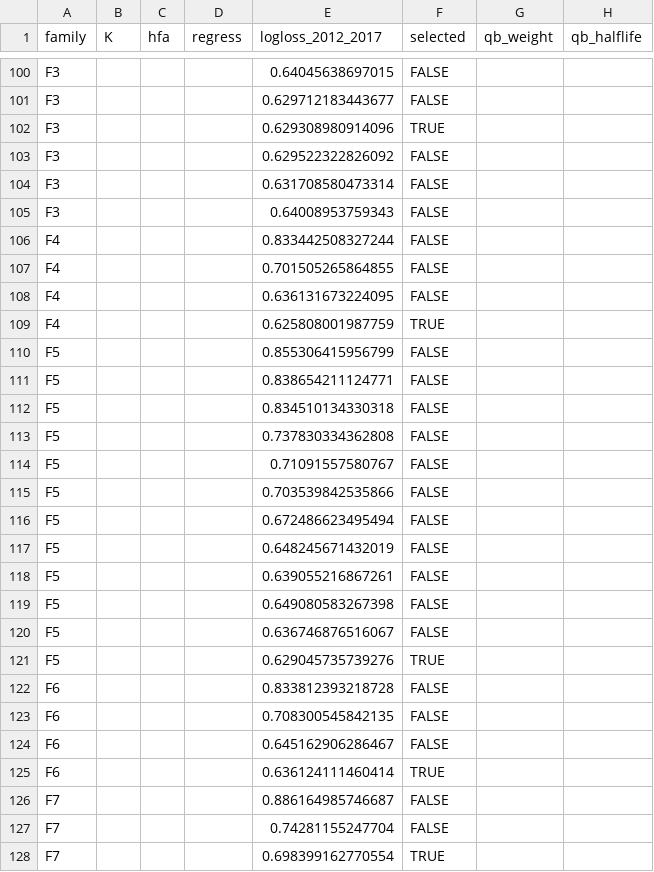
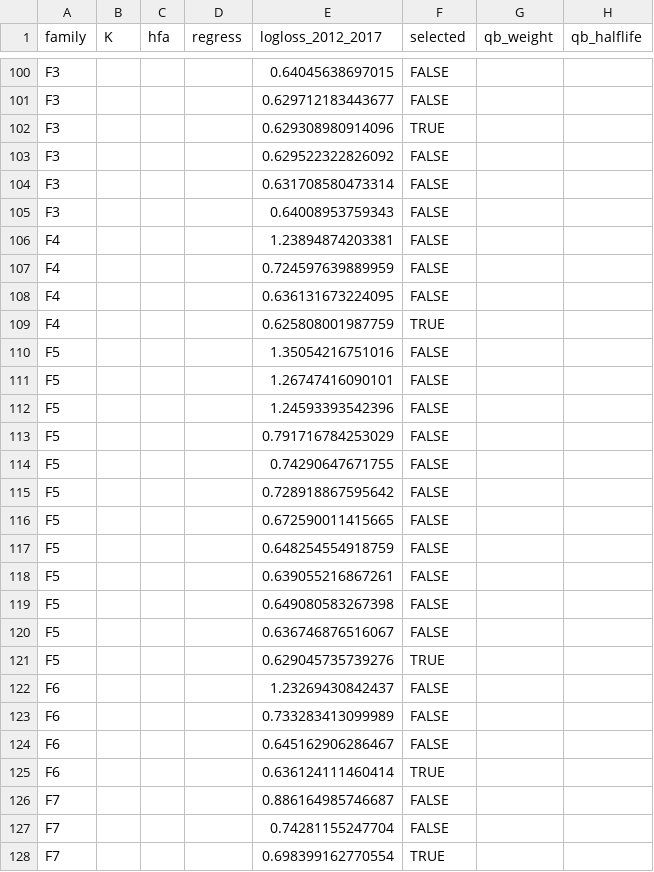
Before and after one commit to jviola1019/nfl_weekly_simulation, a CSV file: reports/2026-11-03/model-gauntlet/out/selection.csv, drawn as a sheet; only a part is shown, gaps mark what is left out; the diff covers the shown part only; the diff names each change by its address in the sheet, - before the commit and + after, or states it on an @@ line.

```diff
--- a/reports/2026-11-03/model-gauntlet/out/selection.csv
+++ b/reports/2026-11-03/model-gauntlet/out/selection.csv
-E106 (logloss_2012_2017): 0.833442508327244
+E106 (logloss_2012_2017): 1.23894874203381
-E107 (logloss_2012_2017): 0.701505265864855
+E107 (logloss_2012_2017): 0.724597639889959
-E110 (logloss_2012_2017): 0.855306415956799
+E110 (logloss_2012_2017): 1.35054216751016
-E111 (logloss_2012_2017): 0.838654211124771
+E111 (logloss_2012_2017): 1.26747416090101
-E112 (logloss_2012_2017): 0.834510134330318
+E112 (logloss_2012_2017): 1.24593393542396
-E113 (logloss_2012_2017): 0.737830334362808
+E113 (logloss_2012_2017): 0.791716784253029
-E114 (logloss_2012_2017): 0.71091557580767
+E114 (logloss_2012_2017): 0.74290647671755
-E115 (logloss_2012_2017): 0.703539842535866
+E115 (logloss_2012_2017): 0.728918867595642
-E116 (logloss_2012_2017): 0.672486623495494
+E116 (logloss_2012_2017): 0.672590011415665
-E117 (logloss_2012_2017): 0.648245671432019
+E117 (logloss_2012_2017): 0.648254554918759
-E122 (logloss_2012_2017): 0.833812393218728
+E122 (logloss_2012_2017): 1.23269430842437
-E123 (logloss_2012_2017): 0.708300545842135
+E123 (logloss_2012_2017): 0.733283413099989
```
Also changed, not shown: 9 edited cells elsewhere in this file, reports/2026-11-03/model-gauntlet/out/controls.csv, reports/2026-11-03/model-gauntlet/out/controls_scored.csv, 5 other files.
